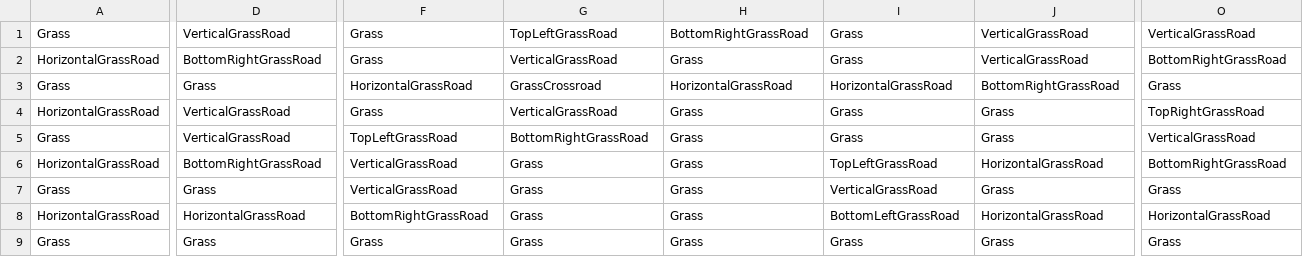
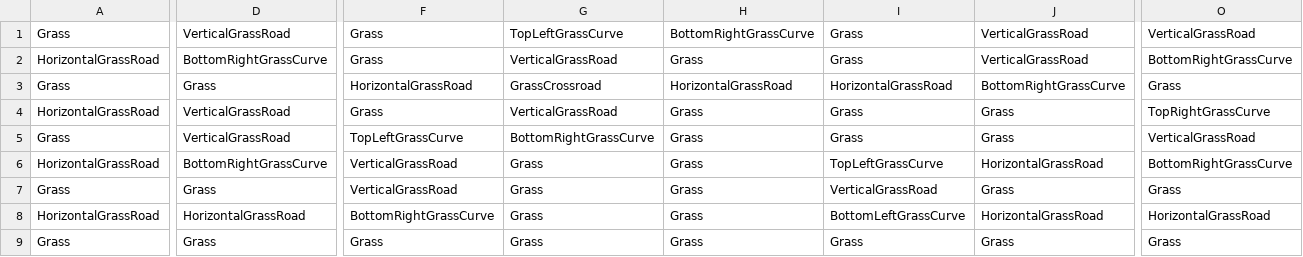
Before and after one commit to SauravPoudyel/CSE3902-G3Repo-2025, a CSV file: Sprint0/Data/Level10_Tiles.csv, drawn as a sheet; only a part is shown, gaps mark what is left out; the diff covers the shown part only; the diff names each change by its address in the sheet, - before the commit and + after, or states it on an @@ line.

```diff
--- a/Sprint0/Data/Level10_Tiles.csv
+++ b/Sprint0/Data/Level10_Tiles.csv
-G1: TopLeftGrassRoad
+G1: TopLeftGrassCurve
-H1: BottomRightGrassRoad
+H1: BottomRightGrassCurve
-D2: BottomRightGrassRoad
+D2: BottomRightGrassCurve
-O2: BottomRightGrassRoad
+O2: BottomRightGrassCurve
-J3: BottomRightGrassRoad
+J3: BottomRightGrassCurve
-O4: TopRightGrassRoad
+O4: TopRightGrassCurve
-F5: TopLeftGrassRoad
+F5: TopLeftGrassCurve
-G5: BottomRightGrassRoad
+G5: BottomRightGrassCurve
-D6: BottomRightGrassRoad
+D6: BottomRightGrassCurve
-I6: TopLeftGrassRoad
+I6: TopLeftGrassCurve
-O6: BottomRightGrassRoad
+O6: BottomRightGrassCurve
-F8: BottomRightGrassRoad
+F8: BottomRightGrassCurve
-I8: BottomLeftGrassRoad
+I8: BottomLeftGrassCurve
```
Also changed, not shown: 2 edited cells elsewhere in this file, Sprint0/Data/Level11_Tiles.csv, Sprint0/Data/Level6_Tiles.csv, 4 other files.
